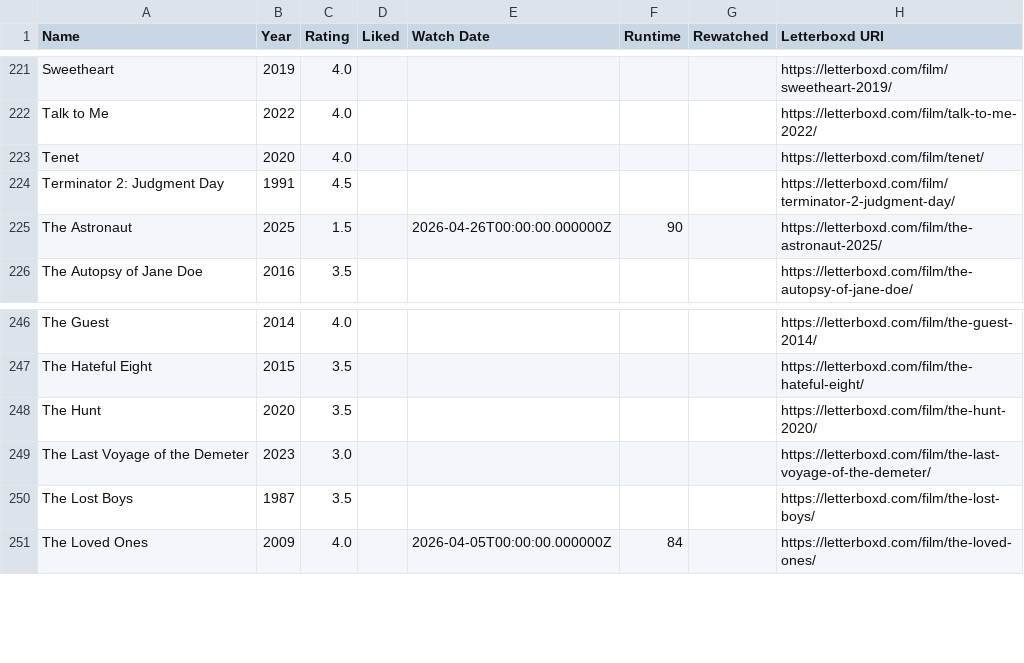
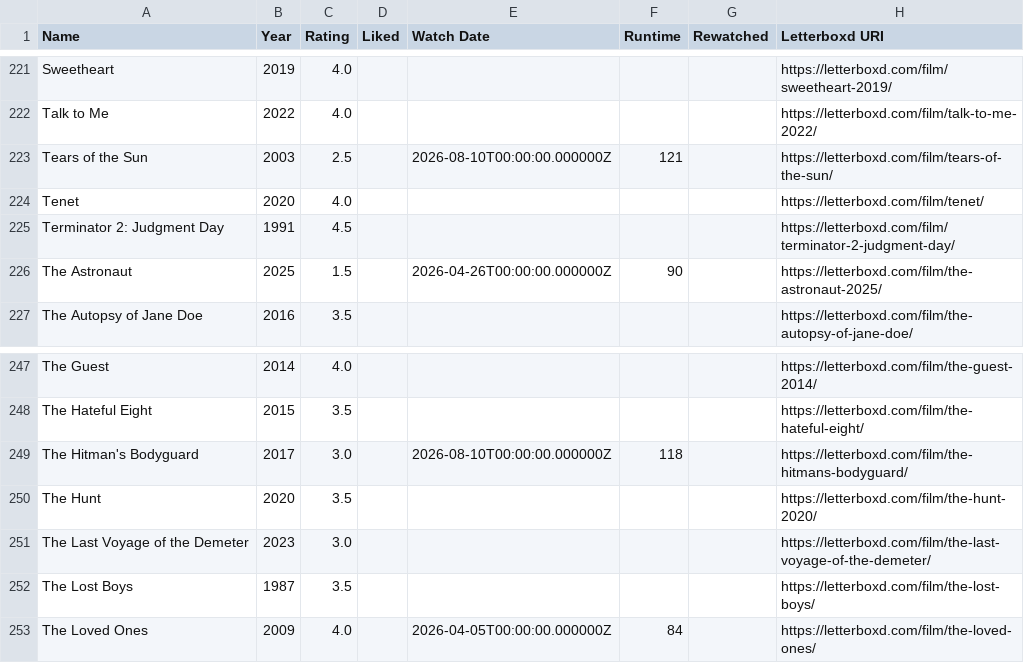
Before and after one commit to CoandaEffect/letterboxd-sync, a CSV file: letterboxd-watched.csv, drawn as a sheet; only a part is shown, gaps mark what is left out.

```diff
--- a/letterboxd-watched.csv
+++ b/letterboxd-watched.csv
@@ -222,2 +222,3 @@ Sweetheart,2019,4.0,,,,,https://letterboxd.com/film/sweetheart-2019/
 Talk to Me,2022,4.0,,,,,https://letterboxd.com/film/talk-to-me-2022/
+Tears of the Sun,2003,2.5,,2026-08-10T00:00:00.000000Z,121,,https://letterboxd.com/film/tears-of-the-sun/
 Tenet,2020,4.0,,,,,https://letterboxd.com/film/tenet/
@@ -247,2 +248,3 @@ The Guest,2014,4.0,,,,,https://letterboxd.com/film/the-guest-2014/
 The Hateful Eight,2015,3.5,,,,,https://letterboxd.com/film/the-hateful-eight/
+The Hitman's Bodyguard,2017,3.0,,2026-08-10T00:00:00.000000Z,118,,https://letterboxd.com/film/the-hitmans-bodyguard/
 The Hunt,2020,3.5,,,,,https://letterboxd.com/film/the-hunt-2020/
```
